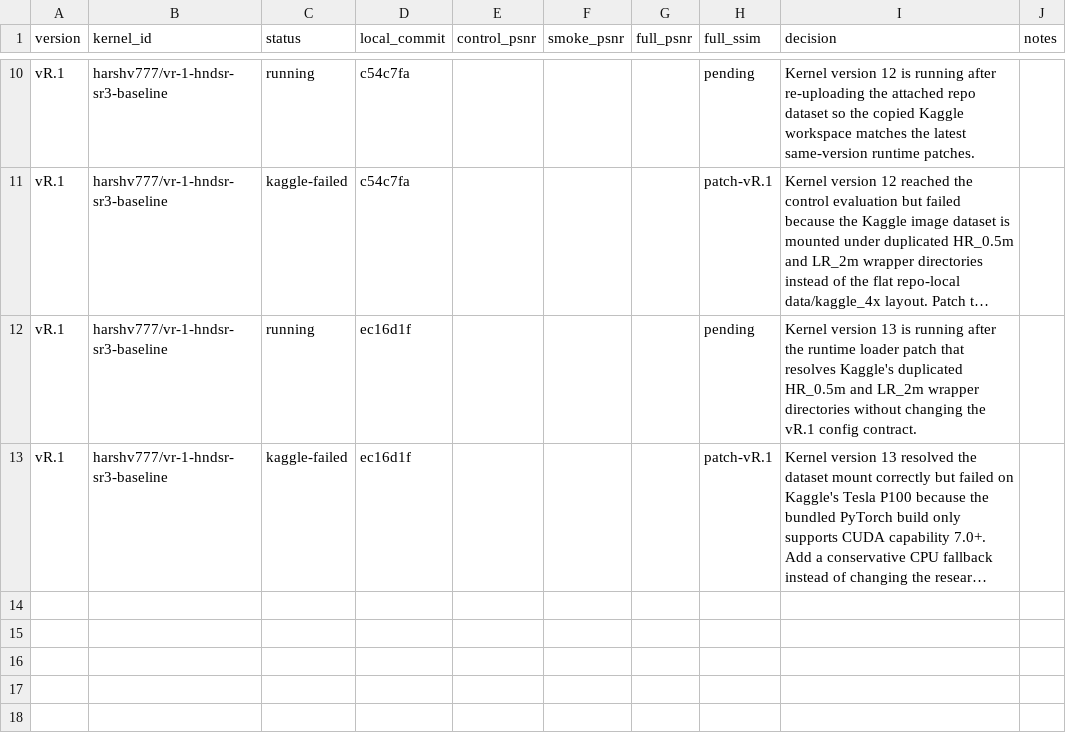
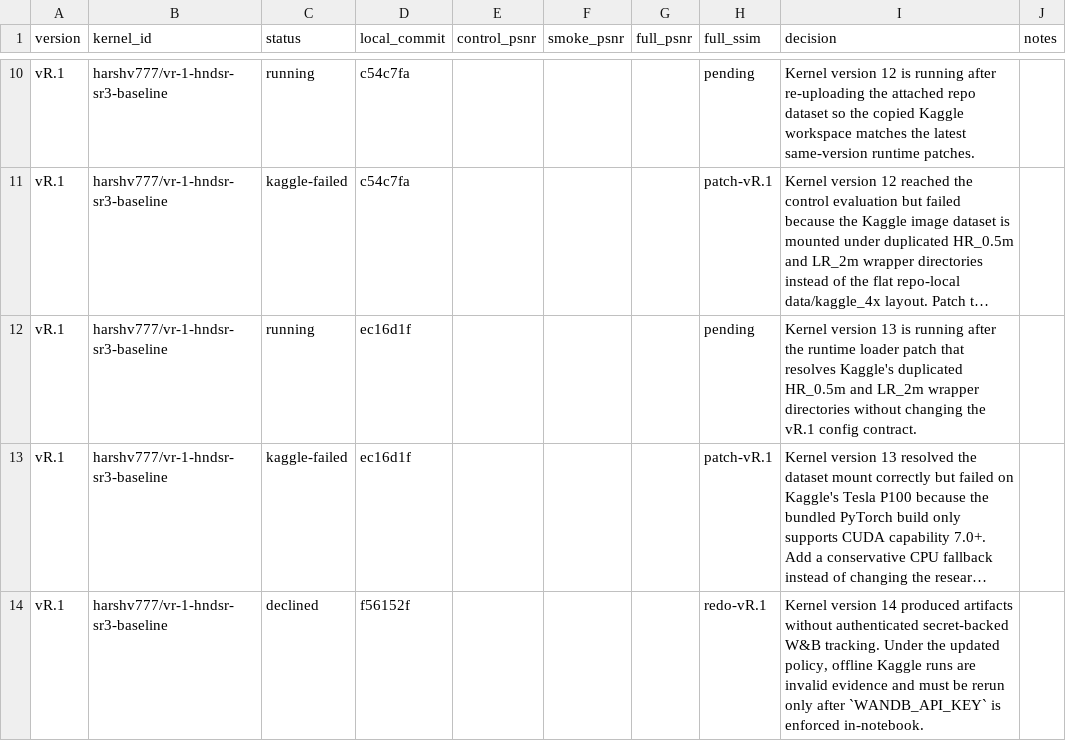
Before and after one commit to The-Harsh-Vardhan/HNDSR-Rebuild, a TSV file: benchmarks/kaggle_runs.tsv, drawn as a sheet; only a part is shown, gaps mark what is left out; long unchanged cells end in …; the diff names each change by its address in the sheet, - before the commit and + after, or states it on an @@ line.

Commit message:
research(vR.1): require wandb secret auth on kaggle

```diff
--- a/benchmarks/kaggle_runs.tsv
+++ b/benchmarks/kaggle_runs.tsv
+row 14: vR.1 | harshv777/vr-1-hndsr-sr3-baseline | declined | f56152f |  |  |  | redo-vR.1 | Kernel version 14 produced artifacts without authenticated secret-backed W&B tracking. Under the updated policy, offline Kaggle runs are invalid evidence and must be rerun only after `WANDB_API_KEY` is enforced in-notebook.
```
Also changed, not shown: 6 other files.
